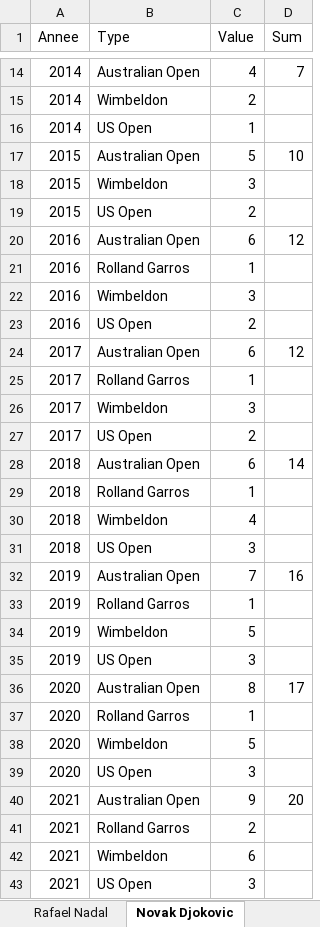
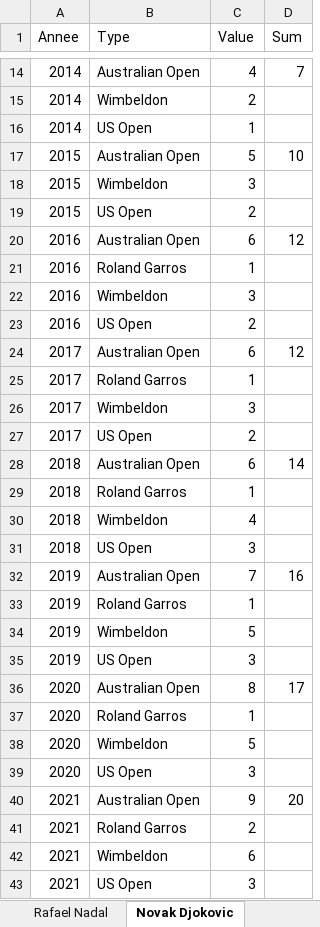
Before and after one commit to Afka-be/rshiny_tennis, an Excel workbook: csv/Grand Slams Stack.xlsx, sheet Novak Djokovic, drawn as a sheet; only a part is shown, gaps mark what is left out; values as stored, in another font and other column widths than the file's, no borders; the diff names each change by its address in the sheet, - before the commit and + after, or states it on an @@ line.

```diff
--- a/csv/Grand Slams Stack.xlsx (sheet Novak Djokovic)
+++ b/csv/Grand Slams Stack.xlsx (sheet Novak Djokovic)
-B21 (Type): Rolland Garros
+B21 (Type): Roland Garros
-B25 (Type): Rolland Garros
+B25 (Type): Roland Garros
-B29 (Type): Rolland Garros
+B29 (Type): Roland Garros
-B33 (Type): Rolland Garros
+B33 (Type): Roland Garros
-B37 (Type): Rolland Garros
+B37 (Type): Roland Garros
-B41 (Type): Rolland Garros
+B41 (Type): Roland Garros
```
Also changed, not shown: sheet Rafael Nadal, sheet Roger Federer, csv/Grand Slams.xlsx, 6 other files.
